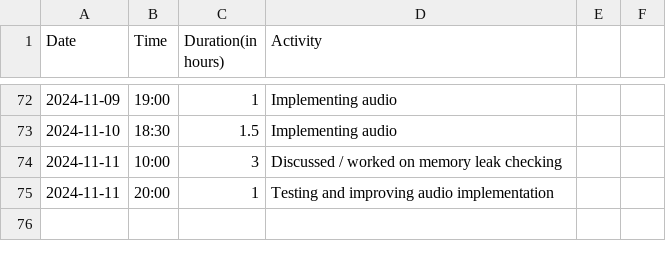
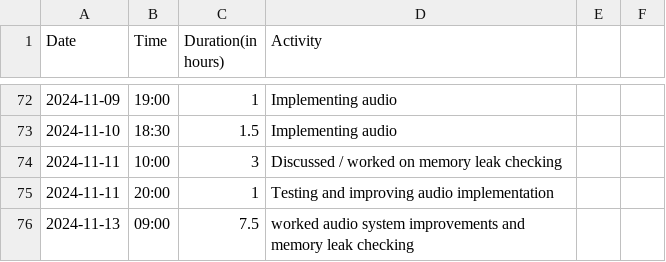
Before and after one commit to Seger01/GameEngine, a CSV file: docs/timesheets/siem_sheet.csv, drawn as a sheet; only a part is shown, gaps mark what is left out; the diff names each change by its address in the sheet, - before the commit and + after, or states it on an @@ line.

```diff
--- a/docs/timesheets/siem_sheet.csv
+++ b/docs/timesheets/siem_sheet.csv
+row 76: 2024-11-13 | 09:00 | 7.5 | worked audio system improvements and memory leak checking
```
Also changed, not shown: docs/timesheets/seger_sheet.csv.
